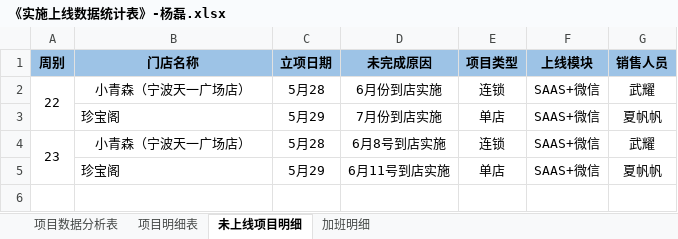
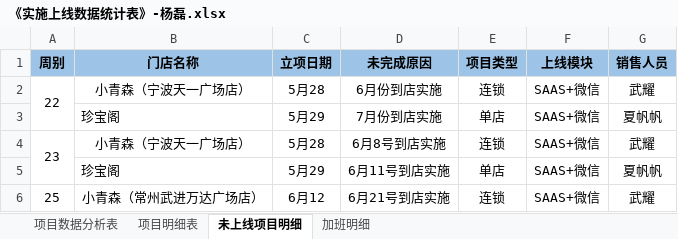
Before and after one commit to zhanglei601396810/NanJing, an Excel workbook: 周数据/《实施上线数据统计表》-杨磊.xlsx, sheet 未上线项目明细, drawn as a sheet; values as stored, in another font and other column widths than the file's, no borders; the diff names each change by its address in the sheet, - before the commit and + after, or states it on an @@ line.

```diff
--- a/周数据/《实施上线数据统计表》-杨磊.xlsx (sheet 未上线项目明细)
+++ b/周数据/《实施上线数据统计表》-杨磊.xlsx (sheet 未上线项目明细)
+row 6: 25 | 小青森（常州武进万达广场店） | 6月12 | 6月21号到店实施 | 连锁 | SAAS+微信 | 武耀
```
Also changed, not shown: sheet 项目明细表, sheet 项目数据分析表, 周数据/《实施上线数据统计表》-徐沛华.xlsx, 周数据/《实施上线数据统计表》-经旺平.xlsx, 2 other files.
